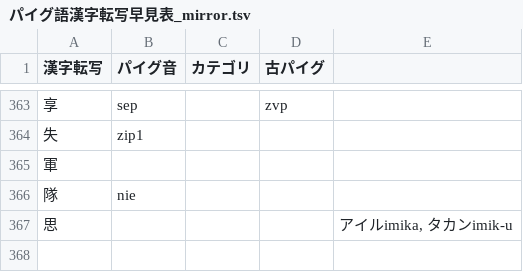
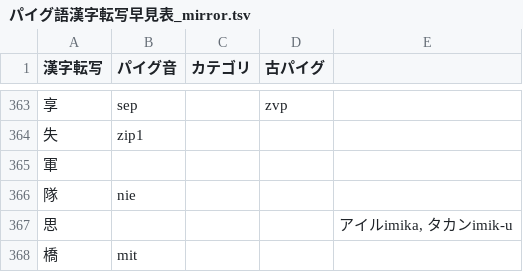
Before and after one commit to jurliyuuri/praige-zerp, a TSV file: パイグ語漢字転写早見表_mirror.tsv, drawn as a sheet; only a part is shown, gaps mark what is left out.

```diff
--- a/パイグ語漢字転写早見表_mirror.tsv
+++ b/パイグ語漢字転写早見表_mirror.tsv
@@ -367 +367,2 @@
 思				アイルimika, タカンimik-u
+橋	mit			
```
Also changed, not shown: 3 other files.
